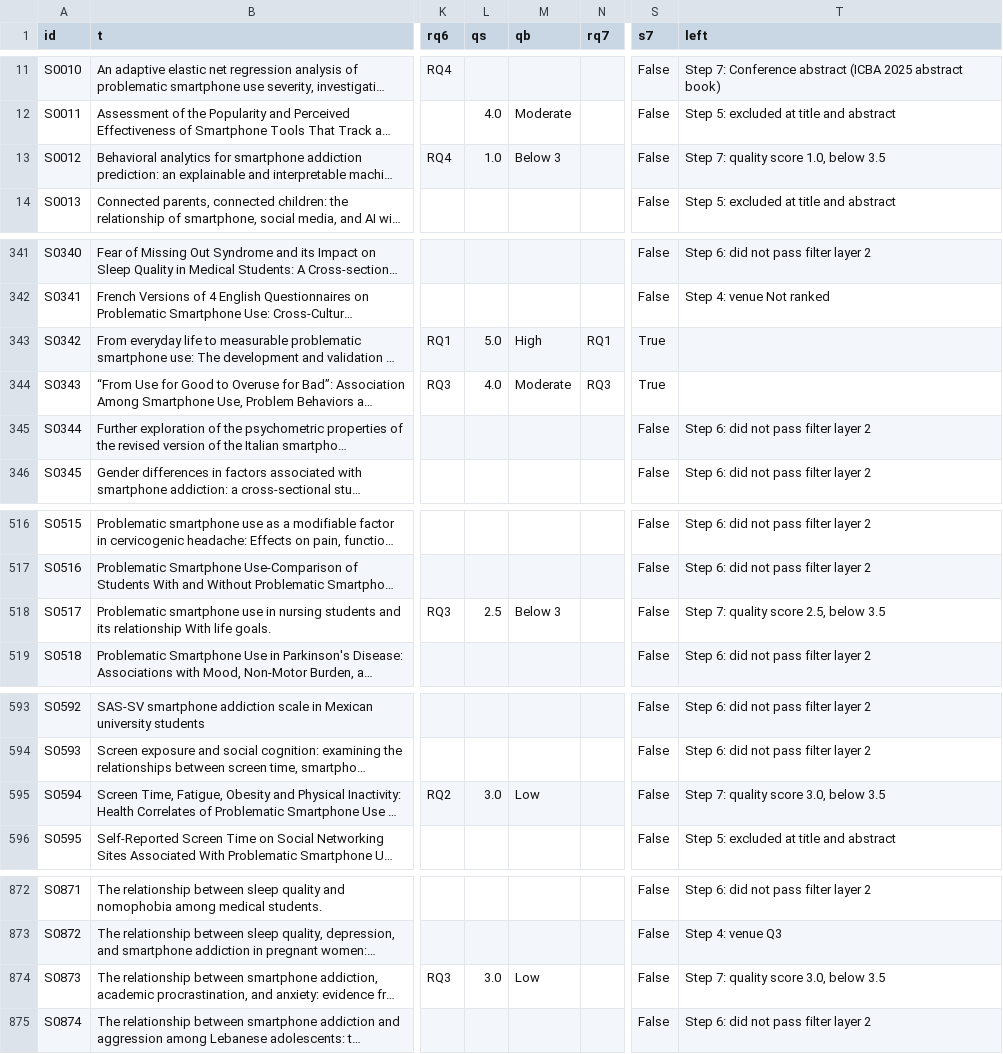
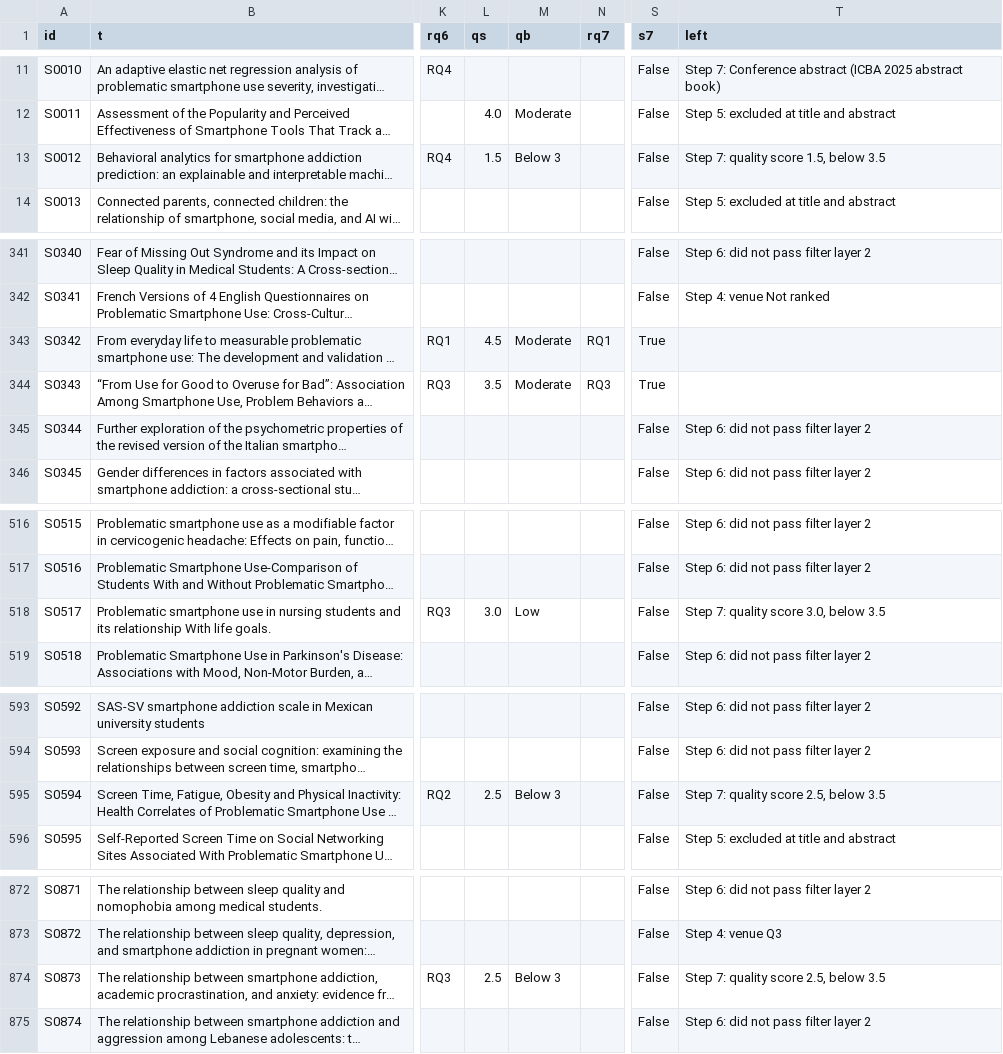
Before and after one commit to Amine44226/safeguard-literature-review, a CSV file: data/studies.csv, drawn as a sheet; only a part is shown, gaps mark what is left out; long unchanged cells end in …; the diff covers the shown part only; the diff names each change by its address in the sheet, - before the commit and + after, or states it on an @@ line.

```diff
--- a/data/studies.csv
+++ b/data/studies.csv
-L13 (qs): 1.0
+L13 (qs): 1.5
-T13 (left): Step 7: quality score 1.0, below 3.5
+T13 (left): Step 7: quality score 1.5, below 3.5
-L343 (qs): 5.0
+L343 (qs): 4.5
-M343 (qb): High
+M343 (qb): Moderate
-L344 (qs): 4.0
+L344 (qs): 3.5
-L518 (qs): 2.5
+L518 (qs): 3.0
-M518 (qb): Below 3
+M518 (qb): Low
-T518 (left): Step 7: quality score 2.5, below 3.5
+T518 (left): Step 7: quality score 3.0, below 3.5
-L595 (qs): 3.0
+L595 (qs): 2.5
-M595 (qb): Low
+M595 (qb): Below 3
-T595 (left): Step 7: quality score 3.0, below 3.5
+T595 (left): Step 7: quality score 2.5, below 3.5
-L874 (qs): 3.0
+L874 (qs): 2.5
-M874 (qb): Low
+M874 (qb): Below 3
-T874 (left): Step 7: quality score 3.0, below 3.5
+T874 (left): Step 7: quality score 2.5, below 3.5
```
Also changed, not shown: 40 edited cells elsewhere in this file, 3 other files.
